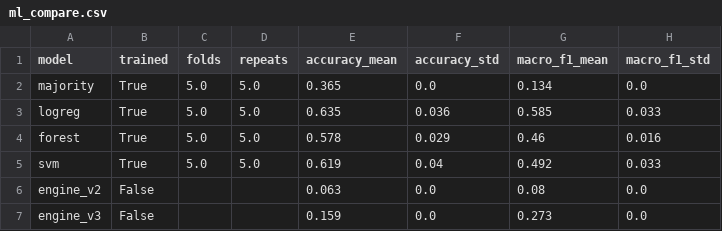
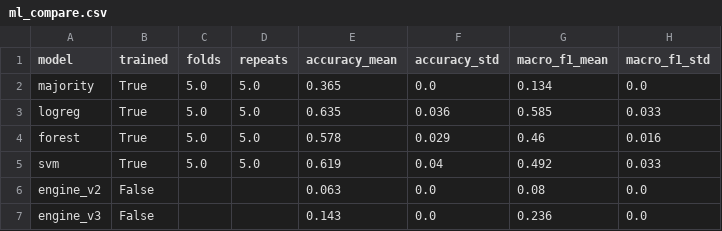
Before and after one commit to shubhangigv/Carrer_Guidance_and_Recommendation_Bot, a CSV file: docs/results/survey/ml_compare.csv, drawn as a sheet.

```diff
--- a/docs/results/survey/ml_compare.csv
+++ b/docs/results/survey/ml_compare.csv
@@ -6,2 +6,2 @@ svm,True,5.0,5.0,0.619,0.04,0.492,0.033
 engine_v2,False,,,0.063,0.0,0.08,0.0
-engine_v3,False,,,0.159,0.0,0.273,0.0
+engine_v3,False,,,0.143,0.0,0.236,0.0
```
Also changed, not shown: 16 other files.
